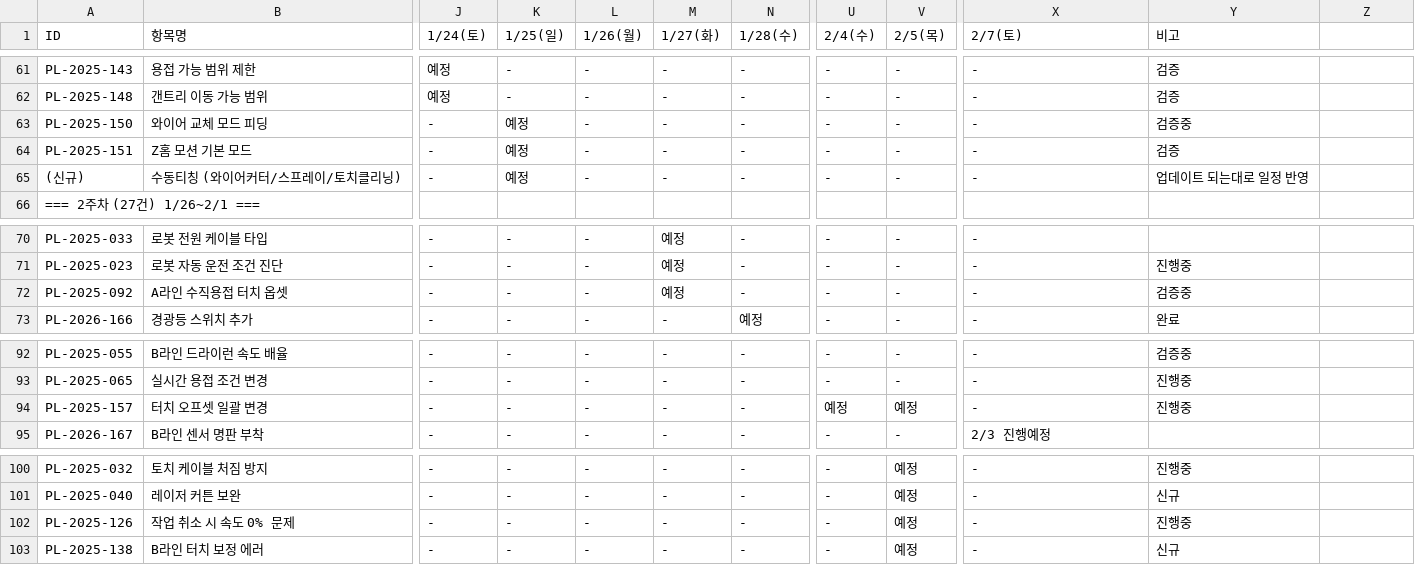
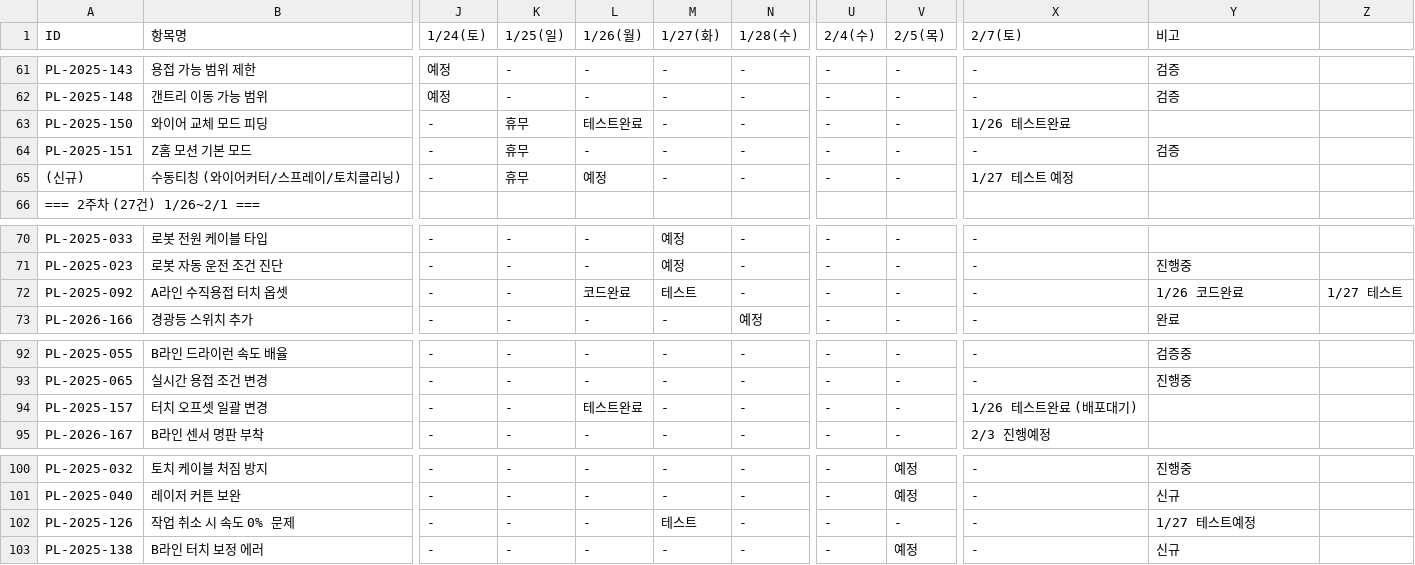
Before and after one commit to taeyangshim-stack/s25016, a CSV file: punchlist/3week-plan/S25016_3주완료계획_260126.csv, drawn as a sheet; only a part is shown, gaps mark what is left out; the diff covers the shown part only; the diff names each change by its address in the sheet, - before the commit and + after, or states it on an @@ line.

```diff
--- a/punchlist/3week-plan/S25016_3주완료계획_260126.csv
+++ b/punchlist/3week-plan/S25016_3주완료계획_260126.csv
-K63:K65 (1/25(일)): 예정
+K63:K65 (1/25(일)): 휴무
-L63 (1/26(월)): -
+L63 (1/26(월)): 테스트완료
-X63 (2/7(토)): -
+X63 (2/7(토)): 1/26 테스트완료
-Y63 (비고): 검증중
+Y63 (비고): (empty)
-L65 (1/26(월)): -
+L65 (1/26(월)): 예정
-X65 (2/7(토)): -
+X65 (2/7(토)): 1/27 테스트 예정
-Y65 (비고): 업데이트 되는대로 일정 반영
+Y65 (비고): (empty)
-L72 (1/26(월)): -
+L72 (1/26(월)): 코드완료
-M72 (1/27(화)): 예정
+M72 (1/27(화)): 테스트
-Y72 (비고): 검증중
+Y72 (비고): 1/26 코드완료
-Z72: (empty)
+Z72: 1/27 테스트
-L94 (1/26(월)): -
+L94 (1/26(월)): 테스트완료
-U94 (2/4(수)): 예정
+U94 (2/4(수)): -
-V94 (2/5(목)): 예정
+V94 (2/5(목)): -
-X94 (2/7(토)): -
+X94 (2/7(토)): 1/26 테스트완료 (배포대기)
-Y94 (비고): 진행중
+Y94 (비고): (empty)
-M102 (1/27(화)): -
+M102 (1/27(화)): 테스트
-V102 (2/5(목)): 예정
+V102 (2/5(목)): -
-Y102 (비고): 진행중
+Y102 (비고): 1/27 테스트예정
```
Also changed, not shown: 24 edited cells elsewhere in this file, 1 other file.
